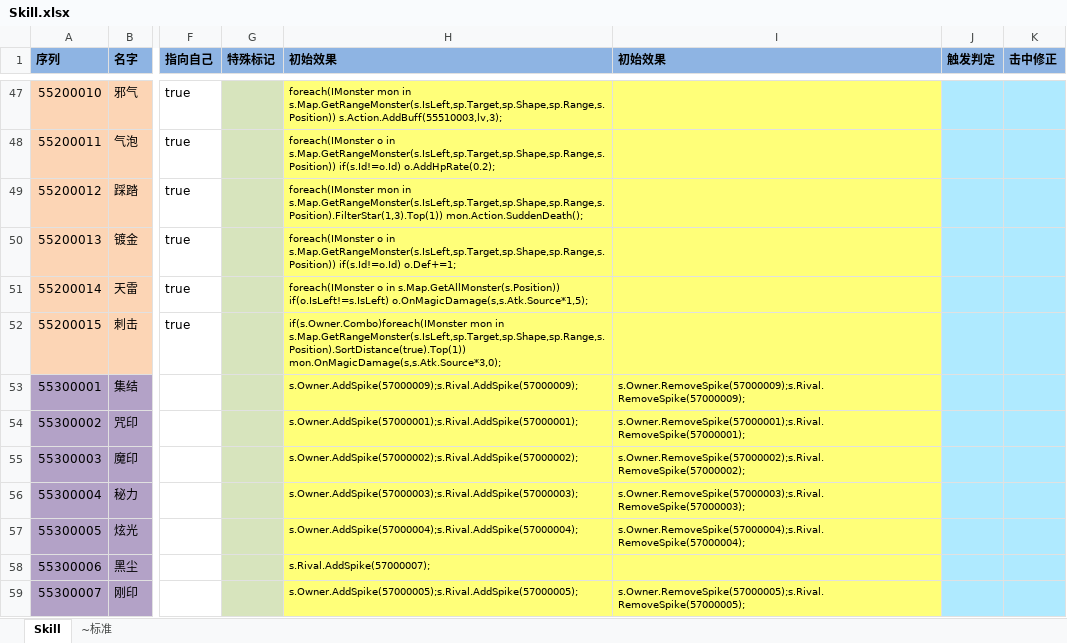
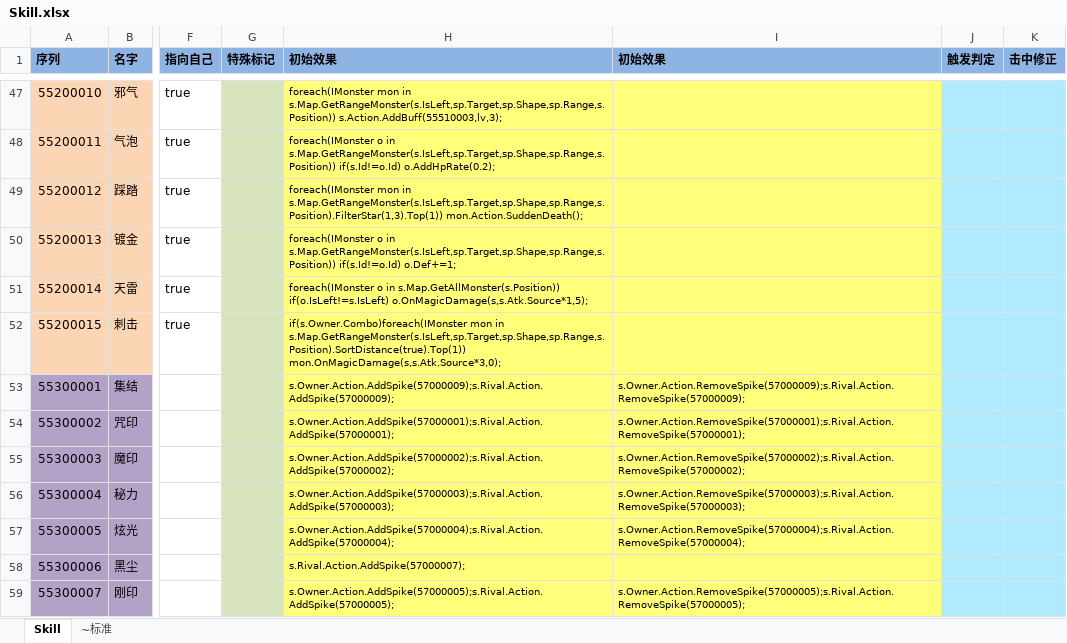
Before and after one commit to realeternia/TOMClassic, an Excel workbook: ConfigData/Xlsx/Skill.xlsx, sheet Skill, drawn as a sheet; only a part is shown, gaps mark what is left out; values as stored, in another font and other column widths than the file's, no borders; table styles not drawn; the diff covers the shown part only; the diff names each change by its address in the sheet, - before the commit and + after, or states it on an @@ line.

```diff
--- a/ConfigData/Xlsx/Skill.xlsx (sheet Skill)
+++ b/ConfigData/Xlsx/Skill.xlsx (sheet Skill)
-H53 (初始效果): s.Owner.AddSpike(57000009);s.Rival.AddSpike(57000009);
+H53 (初始效果): s.Owner.Action.AddSpike(57000009);s.Rival.Action.AddSpike(57000009);
-I53 (初始效果): s.Owner.RemoveSpike(57000009);s.Rival.RemoveSpike(57000009);
+I53 (初始效果): s.Owner.Action.RemoveSpike(57000009);s.Rival.Action.RemoveSpike(57000009);
-H54 (初始效果): s.Owner.AddSpike(57000001);s.Rival.AddSpike(57000001);
+H54 (初始效果): s.Owner.Action.AddSpike(57000001);s.Rival.Action.AddSpike(57000001);
-I54 (初始效果): s.Owner.RemoveSpike(57000001);s.Rival.RemoveSpike(57000001);
+I54 (初始效果): s.Owner.Action.RemoveSpike(57000001);s.Rival.Action.RemoveSpike(57000001);
-H55 (初始效果): s.Owner.AddSpike(57000002);s.Rival.AddSpike(57000002);
+H55 (初始效果): s.Owner.Action.AddSpike(57000002);s.Rival.Action.AddSpike(57000002);
-I55 (初始效果): s.Owner.RemoveSpike(57000002);s.Rival.RemoveSpike(57000002);
+I55 (初始效果): s.Owner.Action.RemoveSpike(57000002);s.Rival.Action.RemoveSpike(57000002);
-H56 (初始效果): s.Owner.AddSpike(57000003);s.Rival.AddSpike(57000003);
+H56 (初始效果): s.Owner.Action.AddSpike(57000003);s.Rival.Action.AddSpike(57000003);
-I56 (初始效果): s.Owner.RemoveSpike(57000003);s.Rival.RemoveSpike(57000003);
+I56 (初始效果): s.Owner.Action.RemoveSpike(57000003);s.Rival.Action.RemoveSpike(57000003);
-H57 (初始效果): s.Owner.AddSpike(57000004);s.Rival.AddSpike(57000004);
+H57 (初始效果): s.Owner.Action.AddSpike(57000004);s.Rival.Action.AddSpike(57000004);
-I57 (初始效果): s.Owner.RemoveSpike(57000004);s.Rival.RemoveSpike(57000004);
+I57 (初始效果): s.Owner.Action.RemoveSpike(57000004);s.Rival.Action.RemoveSpike(57000004);
-H58 (初始效果): s.Rival.AddSpike(57000007);
+H58 (初始效果): s.Rival.Action.AddSpike(57000007);
-H59 (初始效果): s.Owner.AddSpike(57000005);s.Rival.AddSpike(57000005);
+H59 (初始效果): s.Owner.Action.AddSpike(57000005);s.Rival.Action.AddSpike(57000005);
-I59 (初始效果): s.Owner.RemoveSpike(57000005);s.Rival.RemoveSpike(57000005);
+I59 (初始效果): s.Owner.Action.RemoveSpike(57000005);s.Rival.Action.RemoveSpike(57000005);
```
Also changed, not shown: 26 edited cells elsewhere in this sheet, ConfigData/Xlsx/Spell.xlsx, ConfigData/Xlsx/SpellTrap.xlsx, 8 other files.
